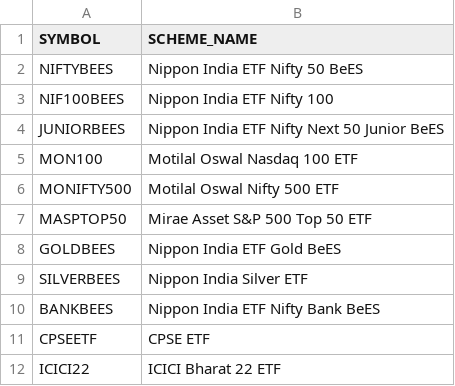
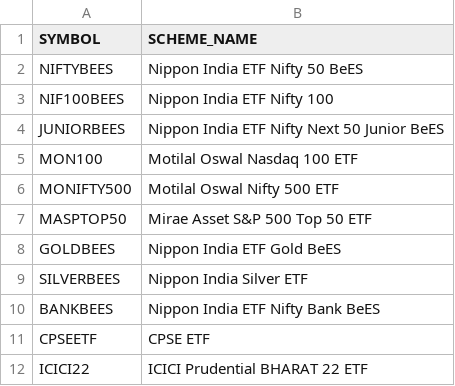
Before and after one commit to shekharhsb6-max/retirement-etf-system, a CSV file: ETF_MASTER.csv, drawn as a sheet.

Commit message:
Update ETF_MASTER.csv

```diff
--- a/ETF_MASTER.csv
+++ b/ETF_MASTER.csv
@@ -11,2 +11,2 @@ BANKBEES,Nippon India ETF Nifty Bank BeES
 CPSEETF,CPSE ETF
-ICICI22,ICICI Bharat 22 ETF
+ICICI22,ICICI Prudential BHARAT 22 ETF
```
